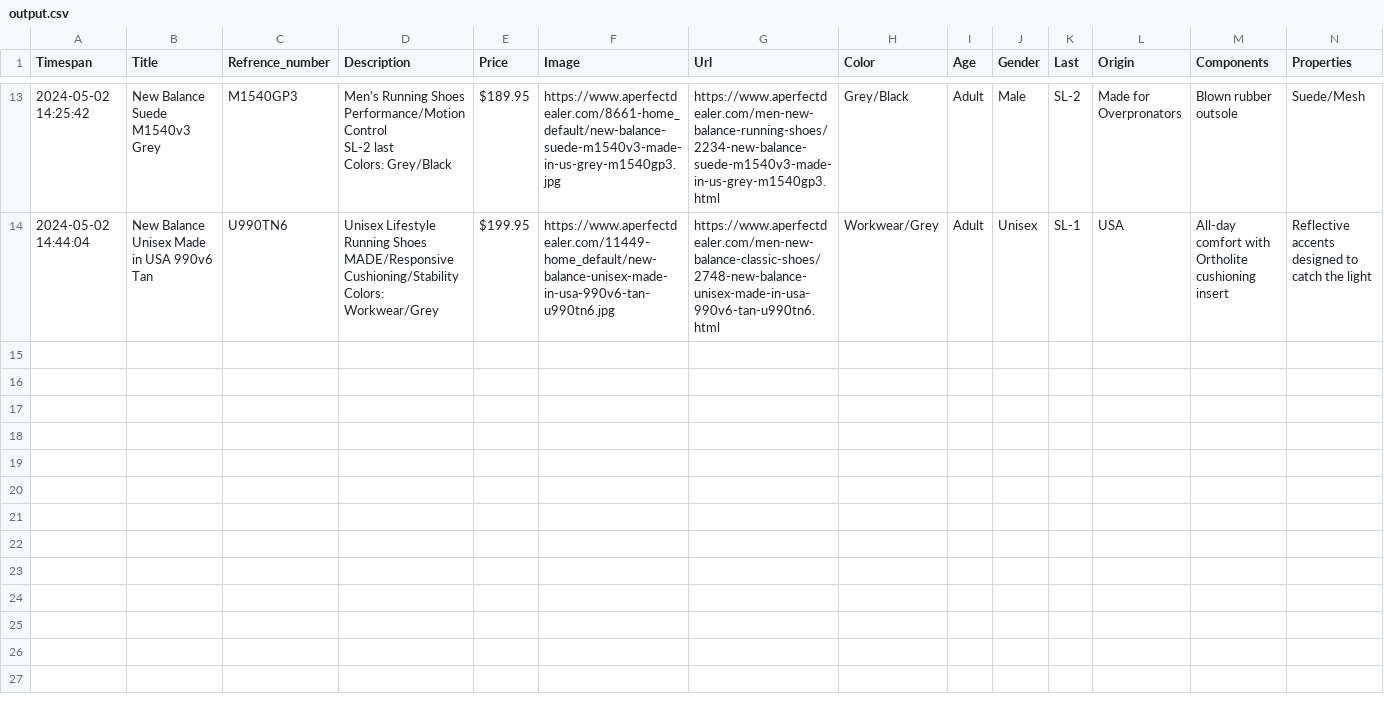
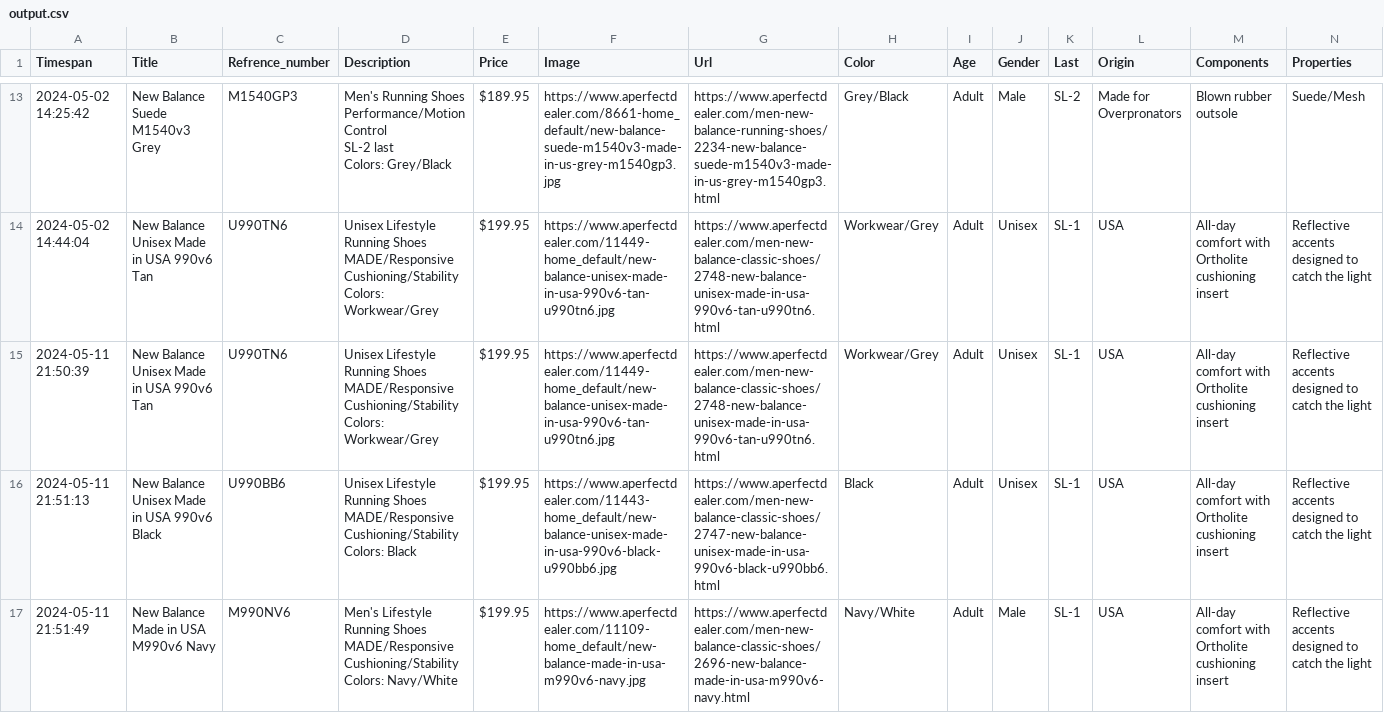
Before and after one commit to Darrey1/webcrawer, a CSV file: output.csv, drawn as a sheet; only a part is shown, gaps mark what is left out; rows hold the shown columns only; ↵ is a line break in a cell; the diff covers the shown part only; the diff names each change by its address in the sheet, - before the commit and + after, or states it on an @@ line.

```diff
--- a/output.csv
+++ b/output.csv
+row 15: 2024-05-11 21:50:39 | New Balance Unisex Made in USA 990v6 Tan | U990TN6 | Unisex Lifestyle Running Shoes ↵ MADE/Responsive Cushioning/Stability ↵ Colors: Workwear/Grey | $199.95 | https://www.aperfectdealer.com/11449-home_default/new-balance-unisex-made-in-usa-990v6-tan-u990tn6.jpg | https://www.aperfectdealer.com/men-new-balance-classic-shoes/2748-new-balance-unisex-made-in-usa-990v6-tan-u990tn6.html | Workwear/Grey | Adult | Unisex | SL-1 | USA | All-day comfort with Ortholite cushioning insert | Reflective accents designed to catch the light
+row 16: 2024-05-11 21:51:13 | New Balance Unisex Made in USA 990v6 Black | U990BB6 | Unisex Lifestyle Running Shoes ↵ MADE/Responsive Cushioning/Stability ↵ Colors: Black | $199.95 | https://www.aperfectdealer.com/11443-home_default/new-balance-unisex-made-in-usa-990v6-black-u990bb6.jpg | https://www.aperfectdealer.com/men-new-balance-classic-shoes/2747-new-balance-unisex-made-in-usa-990v6-black-u990bb6.html | Black | Adult | Unisex | SL-1 | USA | All-day comfort with Ortholite cushioning insert | Reflective accents designed to catch the light
+row 17: 2024-05-11 21:51:49 | New Balance Made in USA M990v6 Navy | M990NV6 | Men's Lifestyle Running Shoes ↵ MADE/Responsive Cushioning/Stability ↵ Colors: Navy/White | $199.95 | https://www.aperfectdealer.com/11109-home_default/new-balance-made-in-usa-m990v6-navy.jpg | https://www.aperfectdealer.com/men-new-balance-classic-shoes/2696-new-balance-made-in-usa-m990v6-navy.html | Navy/White | Adult | Male | SL-1 | USA | All-day comfort with Ortholite cushioning insert | Reflective accents designed to catch the light
```
Also changed, not shown: 3 added rows elsewhere in this file, 9 other files.
